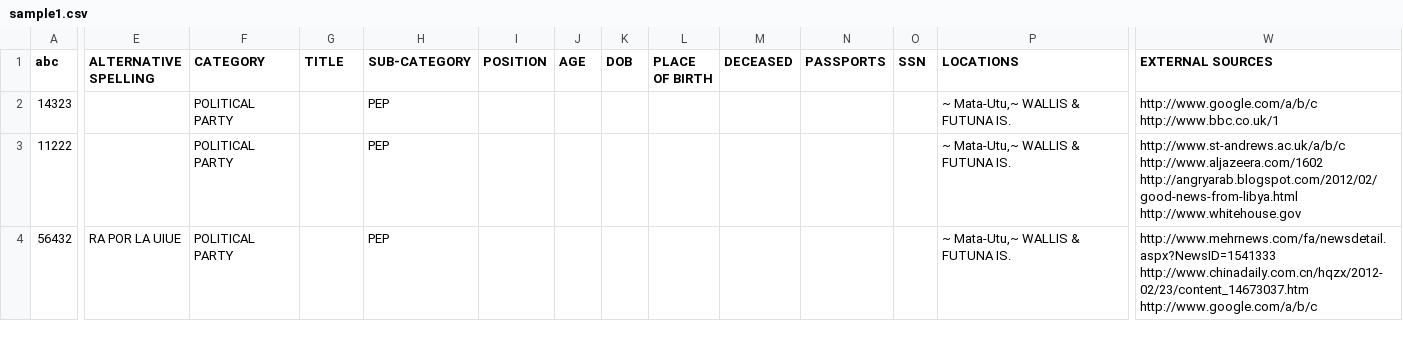
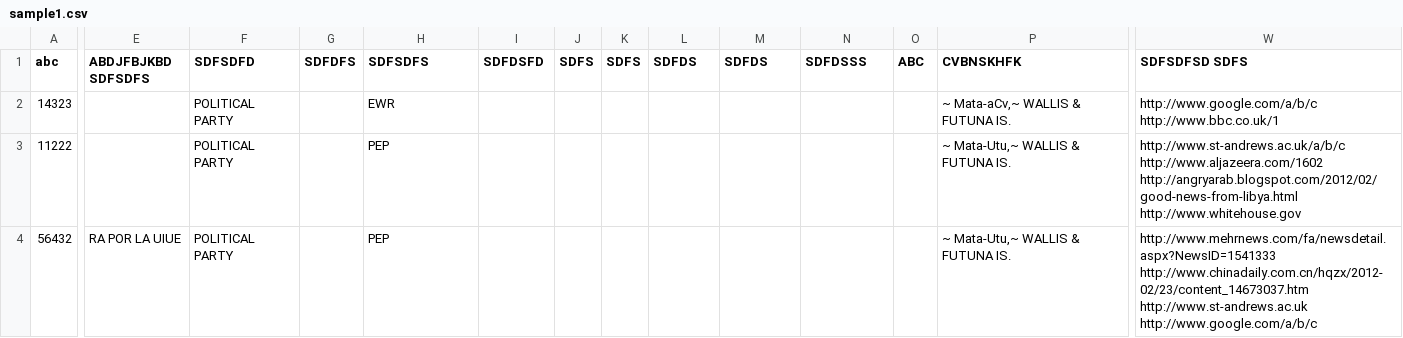
Before and after one commit to jayunit100/RudolF, a CSV file: py_tld/sample1.csv, drawn as a sheet; only a part is shown, gaps mark what is left out; the diff covers the shown part only; the diff names each change by its address in the sheet, - before the commit and + after, or states it on an @@ line.

Commit message:
adding requirements and sample file

```diff
--- a/py_tld/sample1.csv
+++ b/py_tld/sample1.csv
-E1: ALTERNATIVE SPELLING
+E1: ABDJFBJKBD SDFSDFS
-F1: CATEGORY
+F1: SDFSDFD
-G1: TITLE
+G1: SDFDFS
-H1: SUB-CATEGORY
+H1: SDFSDFS
-I1: POSITION
+I1: SDFDSFD
-J1: AGE
+J1: SDFS
-K1: DOB
+K1: SDFS
-L1: PLACE OF BIRTH
+L1: SDFDS
-M1: DECEASED
+M1: SDFDS
-N1: PASSPORTS
+N1: SDFDSSS
-O1: SSN
+O1: ABC
-P1: LOCATIONS
+P1: CVBNSKHFK
-W1: EXTERNAL SOURCES
+W1: SDFSDFSD SDFS
-H2 (SDFSDFS): PEP
+H2 (SDFSDFS): EWR
-P2 (CVBNSKHFK): ~ Mata-Utu,~ WALLIS & FUTUNA IS.
+P2 (CVBNSKHFK): ~ Mata-aCv,~ WALLIS & FUTUNA IS.
-W4 (SDFSDFSD SDFS): http://www.mehrnews.com/fa/newsdetail.aspx?NewsID=1541333 http://www.chinadaily.com.cn/hqzx/2012-02/23/content_14673037.htm http://www.google.com/a/b/c
+W4 (SDFSDFSD SDFS): http://www.mehrnews.com/fa/newsdetail.aspx?NewsID=1541333 http://www.chinadaily.com.cn/hqzx/2012-02/23/content_14673037.htm http://www.st-andrews.ac.uk http://www.google.com/a/b/c
```
Also changed, not shown: 10 edited cells elsewhere in this file.
